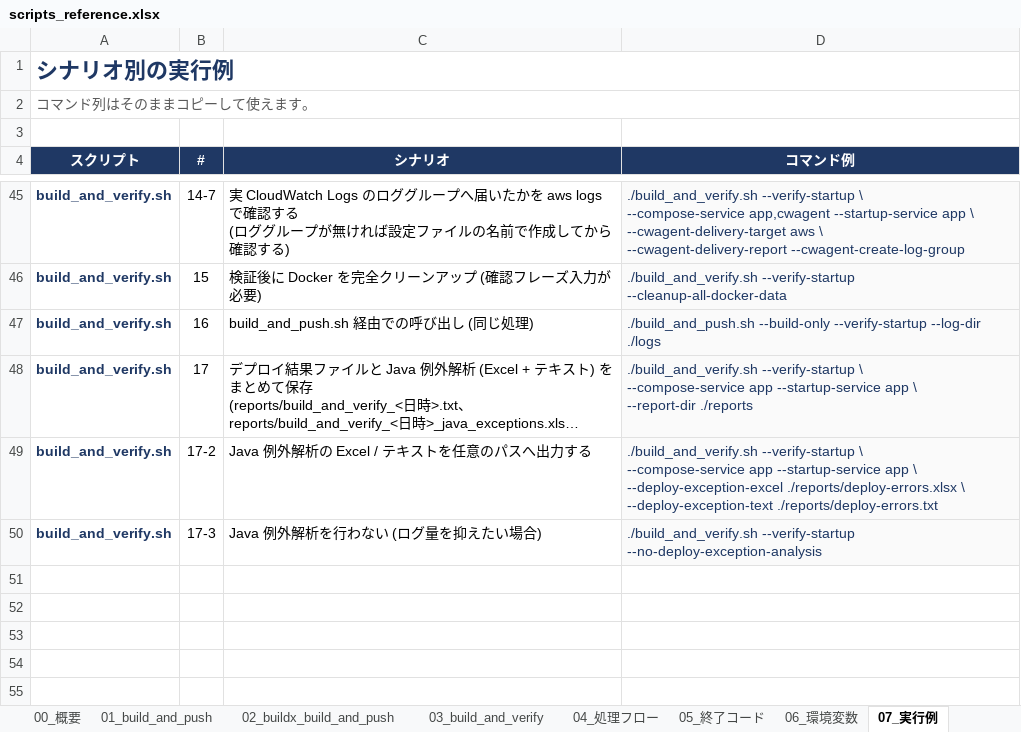
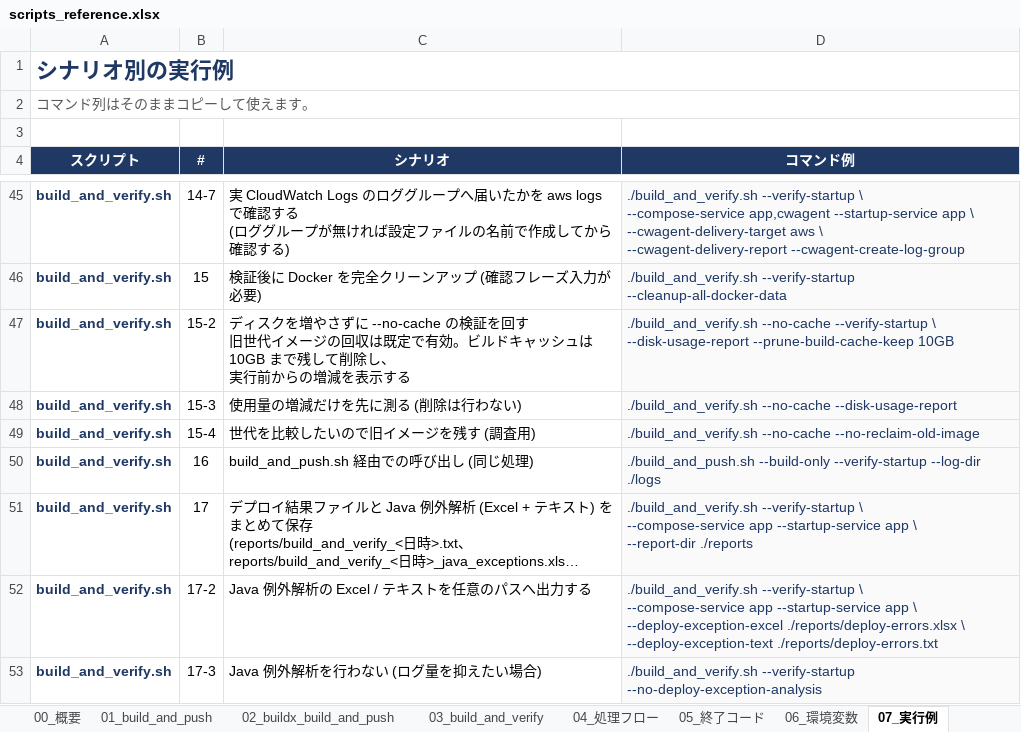
Before and after one commit to ProjectRubyRing/Container_Compose_Build_Push_v2_from_Codex, an Excel workbook: docs/scripts_reference.xlsx, sheet 07_実行例, drawn as a sheet; only a part is shown, gaps mark what is left out; long unchanged cells end in …; values as stored, in another font and other column widths than the file's, no borders; ↵ is a line break in a cell; the diff names each change by its address in the sheet, - before the commit and + after, or states it on an @@ line.

```diff
--- a/docs/scripts_reference.xlsx (sheet 07_実行例)
+++ b/docs/scripts_reference.xlsx (sheet 07_実行例)
+row 47: build_and_verify.sh | 15-2 | ディスクを増やさずに --no-cache の検証を回す ↵ 旧世代イメージの回収は既定で有効。ビルドキャッシュは 10GB まで残して削除し、 ↵ 実行前からの増減を表示する | ./build_and_verify.sh --no-cache --verify-startup \ ↵ --disk-usage-report --prune-build-cache-keep 10GB
+row 48: build_and_verify.sh | 15-3 | 使用量の増減だけを先に測る (削除は行わない) | ./build_and_verify.sh --no-cache --disk-usage-report
+row 49: build_and_verify.sh | 15-4 | 世代を比較したいので旧イメージを残す (調査用) | ./build_and_verify.sh --no-cache --no-reclaim-old-image
```
Also changed, not shown: sheet 03_build_and_verify, sheet 04_処理フロー, sheet 00_概要, docs/build_and_push_guide.xlsx, docs/build_and_verify_guide.xlsx, 9 other files.
